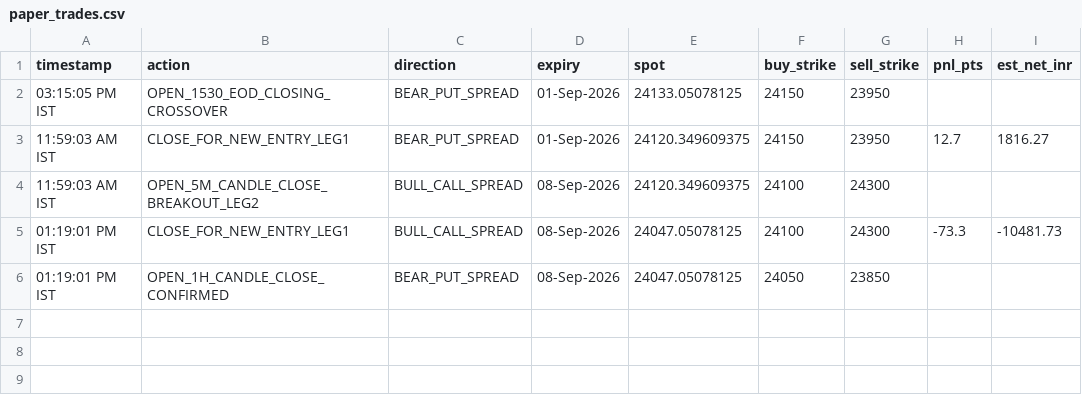
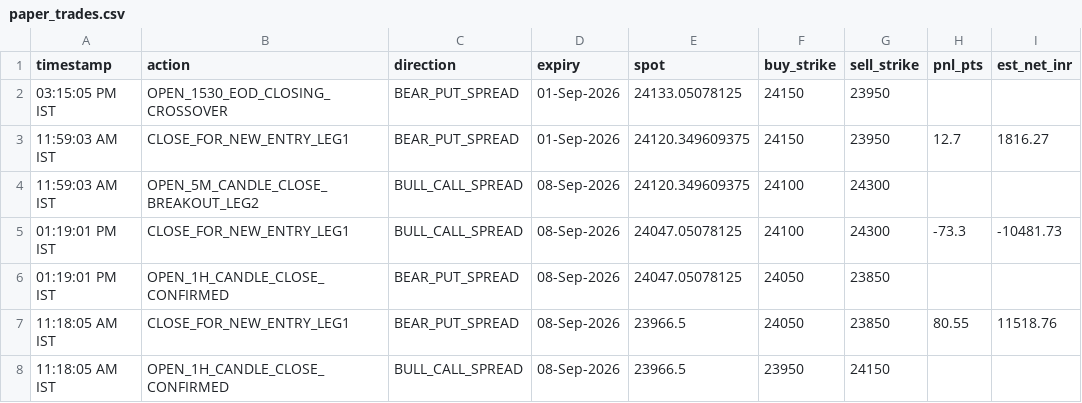
Before and after one commit to vinothkumarraju/nifty-telegram-alerts, a CSV file: paper_trades.csv, drawn as a sheet.

```diff
--- a/paper_trades.csv
+++ b/paper_trades.csv
@@ -6 +6,3 @@ timestamp,action,direction,expiry,spot,buy_strike,sell_strike,pnl_pts,est_net_in
 01:19:01 PM IST,OPEN_1H_CANDLE_CLOSE_CONFIRMED,BEAR_PUT_SPREAD,08-Sep-2026,24047.05078125,24050,23850,,
+11:18:05 AM IST,CLOSE_FOR_NEW_ENTRY_LEG1,BEAR_PUT_SPREAD,08-Sep-2026,23966.5,24050,23850,80.55,11518.76
+11:18:05 AM IST,OPEN_1H_CANDLE_CLOSE_CONFIRMED,BULL_CALL_SPREAD,08-Sep-2026,23966.5,23950,24150,,
```
Also changed, not shown: 1 other file.
